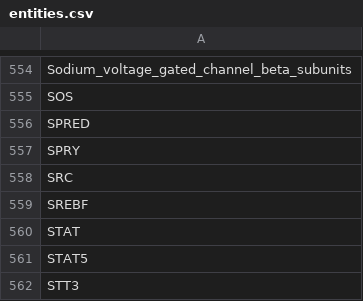
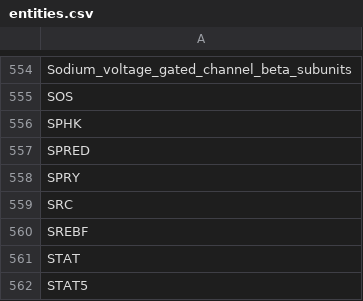
Before and after one commit to johnbachman/famplex, a CSV file: entities.csv, drawn as a sheet; only a part is shown, gaps mark what is left out; the shorter side is filled out with more unchanged rows.

```diff
--- a/entities.csv
+++ b/entities.csv
@@ -555,2 +555,3 @@ Sodium_voltage_gated_channel_beta_subunits
 SOS
+SPHK
 SPRED
```
Also changed, not shown: grounding_map.csv, relations.csv.
